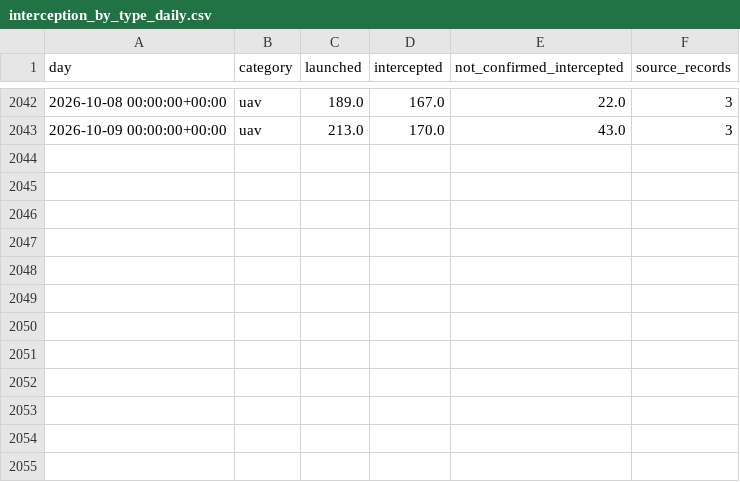
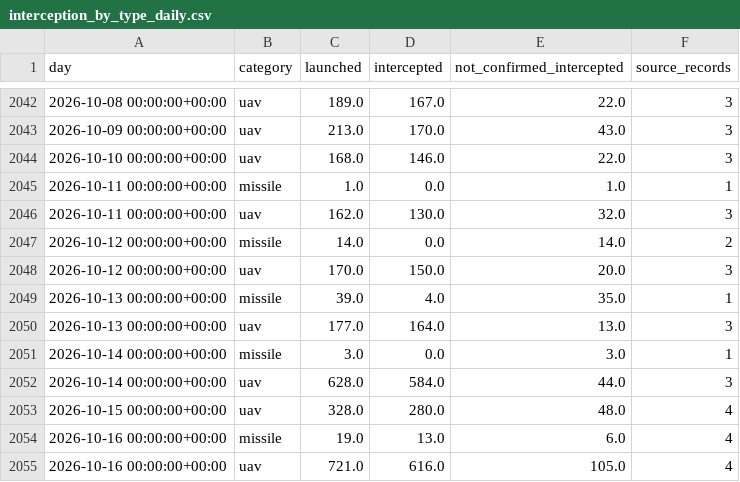
Before and after one commit to smileunknownfawn-sketch/course-01, a CSV file: data/dashboard/interception_by_type_daily.csv, drawn as a sheet; only a part is shown, gaps mark what is left out.

```diff
--- a/data/dashboard/interception_by_type_daily.csv
+++ b/data/dashboard/interception_by_type_daily.csv
@@ -2043 +2043,13 @@ day,category,launched,intercepted,not_confirmed_intercepted,source_records
 2026-10-09 00:00:00+00:00,uav,213.0,170.0,43.0,3
+2026-10-10 00:00:00+00:00,uav,168.0,146.0,22.0,3
+2026-10-11 00:00:00+00:00,missile,1.0,0.0,1.0,1
+2026-10-11 00:00:00+00:00,uav,162.0,130.0,32.0,3
+2026-10-12 00:00:00+00:00,missile,14.0,0.0,14.0,2
+2026-10-12 00:00:00+00:00,uav,170.0,150.0,20.0,3
+2026-10-13 00:00:00+00:00,missile,39.0,4.0,35.0,1
+2026-10-13 00:00:00+00:00,uav,177.0,164.0,13.0,3
+2026-10-14 00:00:00+00:00,missile,3.0,0.0,3.0,1
+2026-10-14 00:00:00+00:00,uav,628.0,584.0,44.0,3
+2026-10-15 00:00:00+00:00,uav,328.0,280.0,48.0,4
+2026-10-16 00:00:00+00:00,missile,19.0,13.0,6.0,4
+2026-10-16 00:00:00+00:00,uav,721.0,616.0,105.0,4
```
Also changed, not shown: data/dashboard/health_history.csv, data/dashboard/national_daily.csv, 6 other files.
